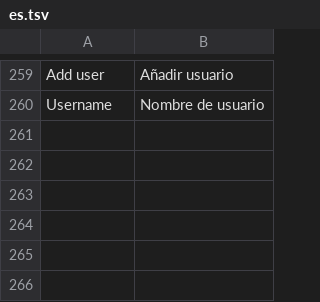
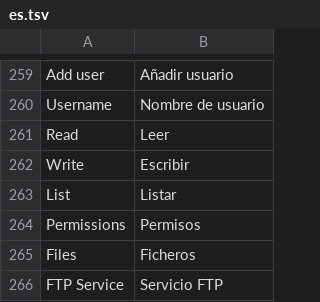
Before and after one commit to ayozetr/netlabcraft, a TSV file: crates/ui-egui/i18n/es.tsv, drawn as a sheet; only a part is shown, gaps mark what is left out.

Commit message:
M5.15: FTP
- model: an FTP service on servers (accounts with read, write, delete
  and list, files), files kept on hosts, ip ftp username/password
- sim: an FTP server over the simulated TCP (control connection,
  passive data connections); a client that logs in and puts, gets,
  lists or deletes in one session; TCP clients can wait on several
  connections at once
- wire: FTP control lines and data in the event list, the password
  masked
- ios: the PC ftp client (put, get, dir, delete, quit) and dir;
  copy running-config|startup-config ftp: and back; ip ftp username
  and password
- ui: FTP page in the server's Services tab
- docs updated

```diff
--- a/crates/ui-egui/i18n/es.tsv
+++ b/crates/ui-egui/i18n/es.tsv
@@ -260 +260,7 @@ Add user	Añadir usuario
 Username	Nombre de usuario
+Read	Leer
+Write	Escribir
+List	Listar
+Permissions	Permisos
+Files	Ficheros
+FTP Service	Servicio FTP
```
Also changed, not shown: 20 other files.
